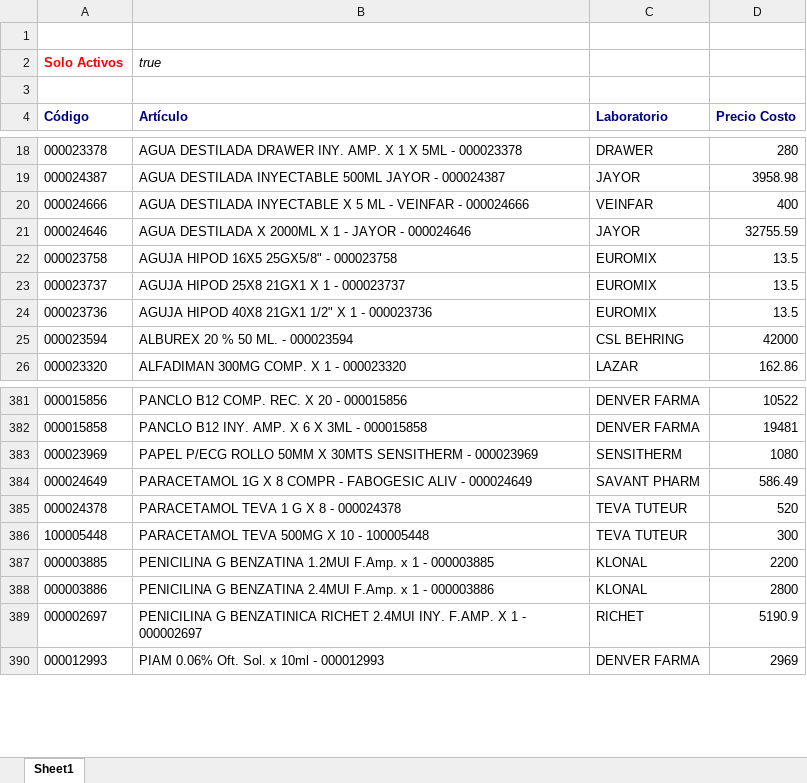
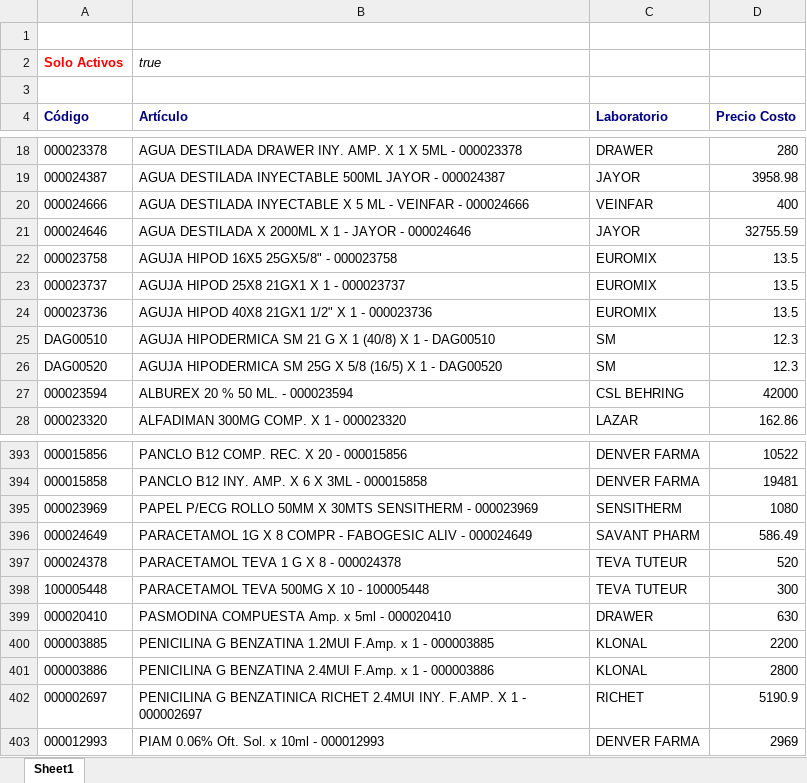
Before and after one commit to saucesit/fedafar-tools, an Excel workbook: price_list.xlsx, sheet Sheet1, drawn as a sheet; only a part is shown, gaps mark what is left out; values as stored, in another font and other column widths than the file's, no borders; the diff covers the shown part only; the diff names each change by its address in the sheet, - before the commit and + after, or states it on an @@ line.

```diff
--- a/price_list.xlsx (sheet Sheet1)
+++ b/price_list.xlsx (sheet Sheet1)
+row 25: DAG00510 | AGUJA HIPODERMICA SM 21 G X 1 (40/8) X 1 - DAG00510 | SM | 12.3
+row 26: DAG00520 | AGUJA HIPODERMICA SM 25G X 5/8 (16/5) X 1 - DAG00520 | SM | 12.3
+row 399: 000020410 | PASMODINA COMPUESTA Amp. x 5ml - 000020410 | DRAWER | 630
```
Also changed, not shown: 10 added rows elsewhere in this sheet, 1 other file.
